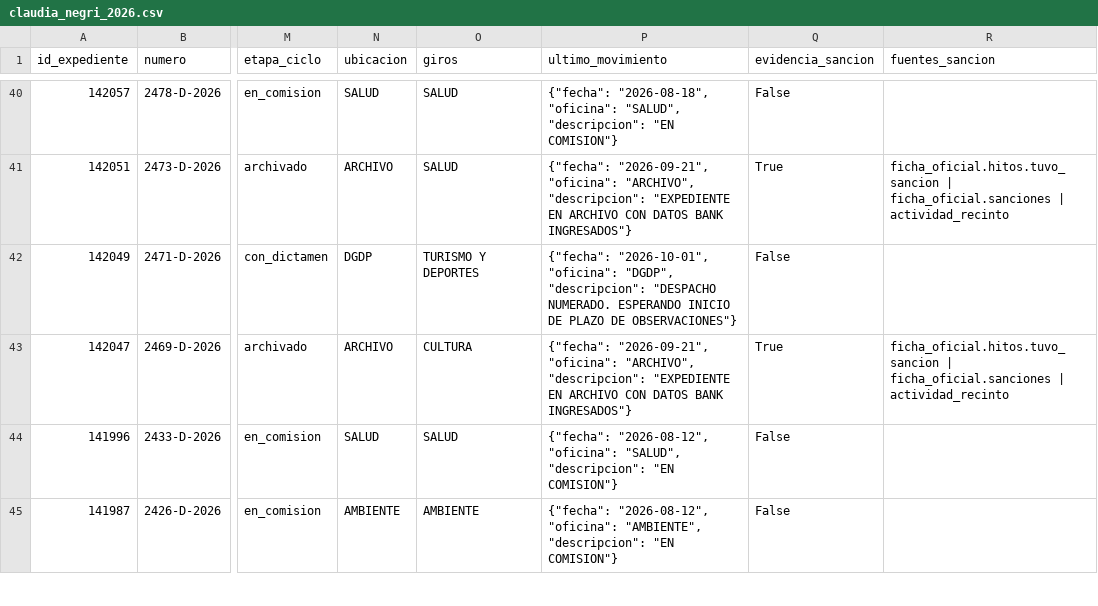
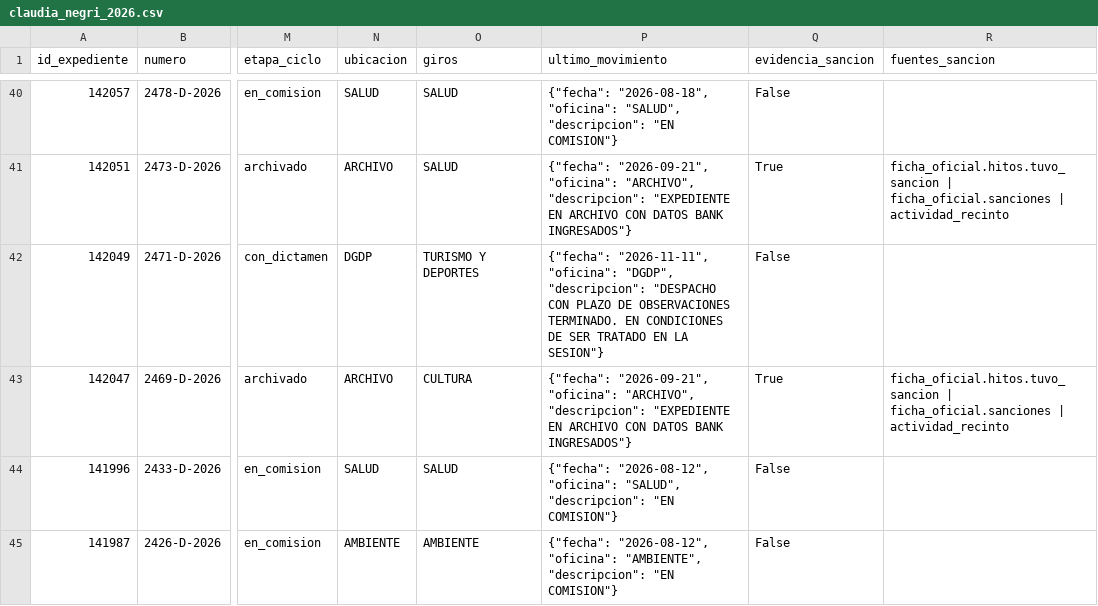
Before and after one commit to cepoes100b/CEPOES, a CSV file: auditorias/claudia_negri_2026.csv, drawn as a sheet; only a part is shown, gaps mark what is left out; the diff covers the shown part only; the diff names each change by its address in the sheet, - before the commit and + after, or states it on an @@ line.

```diff
--- a/auditorias/claudia_negri_2026.csv
+++ b/auditorias/claudia_negri_2026.csv
-P42 (ultimo_movimiento): {"fecha": "2026-10-01", "oficina": "DGDP", "descripcion": "DESPACHO NUMERADO. ESPERANDO INICIO DE PLAZO DE OBSERVACIONES"}
+P42 (ultimo_movimiento): {"fecha": "2026-11-11", "oficina": "DGDP", "descripcion": "DESPACHO CON PLAZO DE OBSERVACIONES TERMINADO. EN CONDICIONES DE SER TRATADO EN LA SESION"}
```
Also changed, not shown: 33 edited cells elsewhere in this file, 5 other files.
